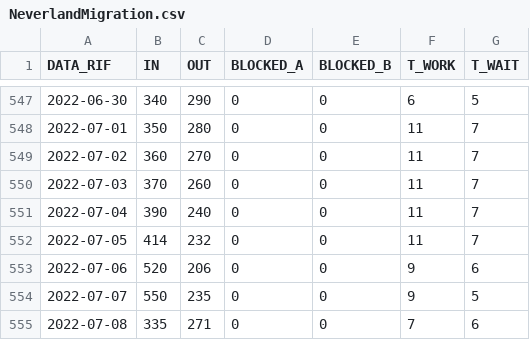
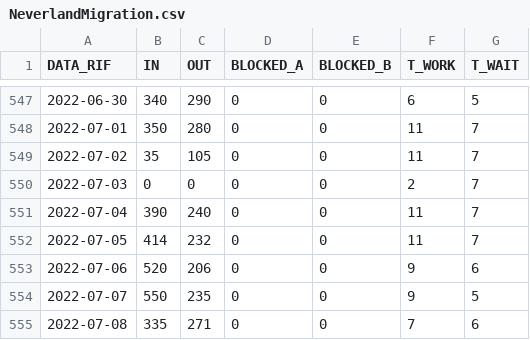
Before and after one commit to ianni-phd/Datasets, a CSV file: Timeseries/NeverlandMigration.csv, drawn as a sheet; only a part is shown, gaps mark what is left out.

Commit message:
Update NeverlandMigration.csv

```diff
--- a/Timeseries/NeverlandMigration.csv
+++ b/Timeseries/NeverlandMigration.csv
@@ -548,4 +548,4 @@ DATA_RIF;IN;OUT;BLOCKED_A;BLOCKED_B;T_WORK;T_WAIT
 2022-07-01;350;280;0;0;11;7
-2022-07-02;360;270;0;0;11;7
-2022-07-03;370;260;0;0;11;7
+2022-07-02;35;105;0;0;11;7
+2022-07-03;0;0;0;0;2;7
 2022-07-04;390;240;0;0;11;7
```
